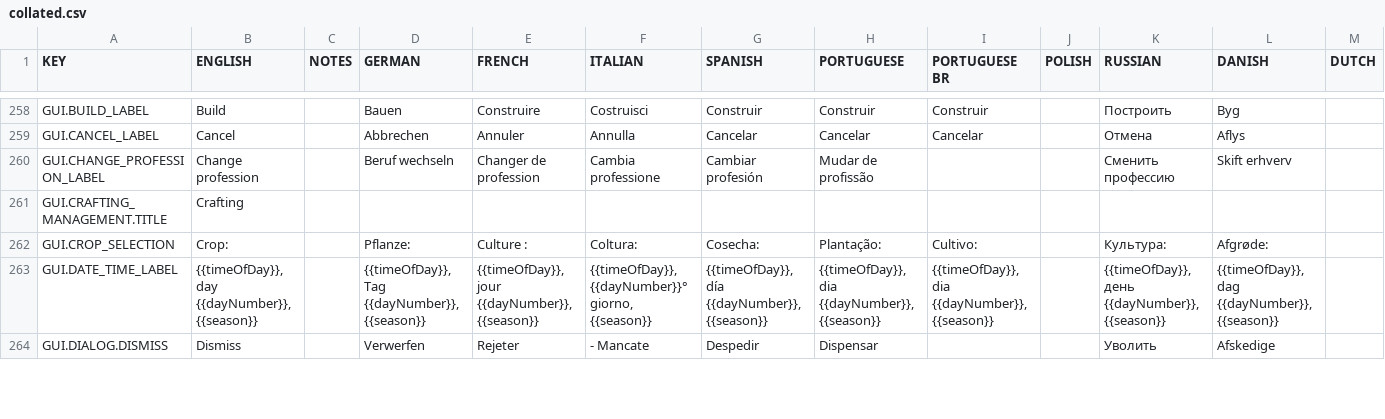
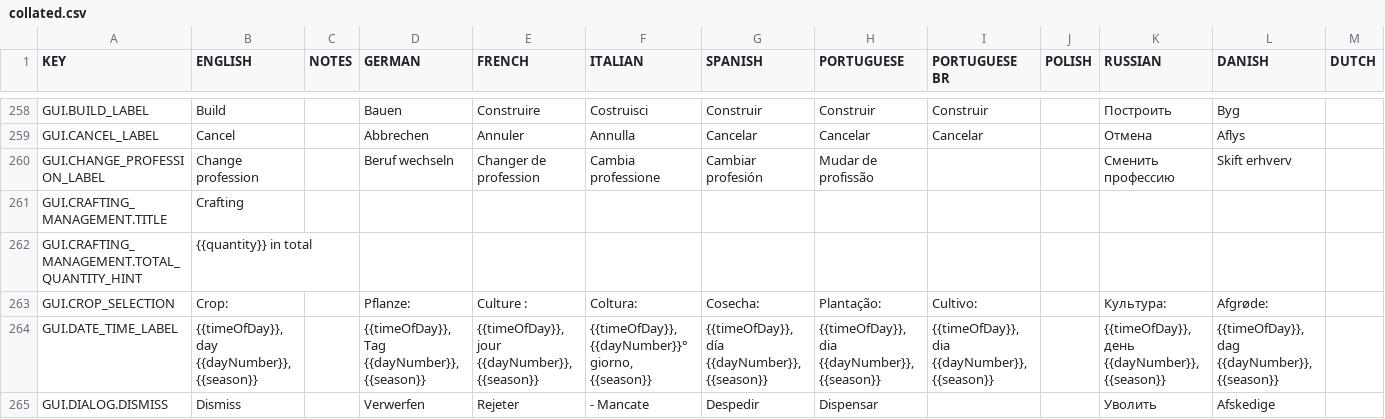
Before and after one commit to rossturner/king-under-the-mountain, a CSV file: core/assets/translations/collated.csv, drawn as a sheet; only a part is shown, gaps mark what is left out; rows hold the shown columns only; the diff names each change by its address in the sheet, - before the commit and + after, or states it on an @@ line.

Commit message:
#248 Initial working version of CraftingManagementScreen

```diff
--- a/core/assets/translations/collated.csv
+++ b/core/assets/translations/collated.csv
+row 262: GUI.CRAFTING_MANAGEMENT.TOTAL_QUANTITY_HINT | {{quantity}} in total
```
Also changed, not shown: core/mods/base/translations/translations.csv, 6 other files.
